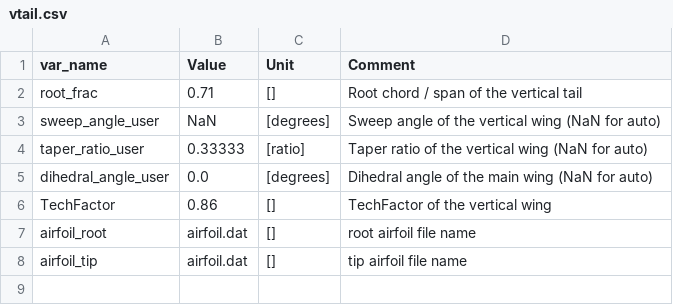
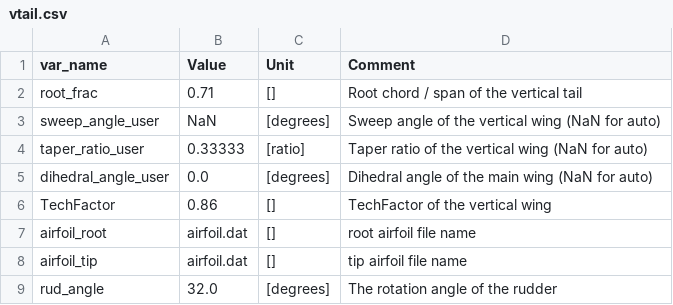
Before and after one commit to mheeniac/KBE, a CSV file: output/vtail.csv, drawn as a sheet.

```diff
--- a/output/vtail.csv
+++ b/output/vtail.csv
@@ -8 +8,2 @@ airfoil_root,airfoil.dat,[],root airfoil file name
 airfoil_tip,airfoil.dat,[],tip airfoil file name
+rud_angle,32.0,[degrees],The rotation angle of the rudder
```
Also changed, not shown: input/constants.csv, 5 other files.
